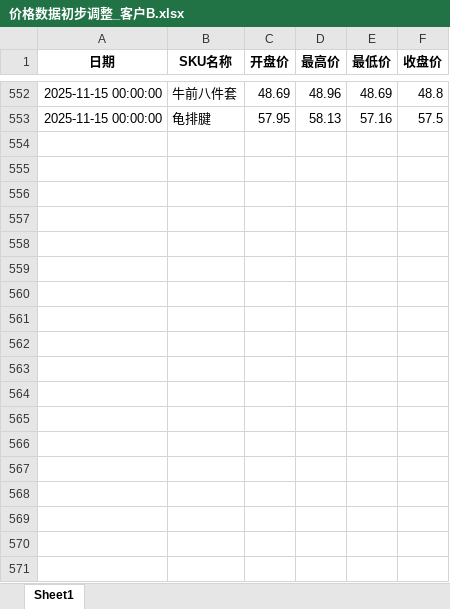
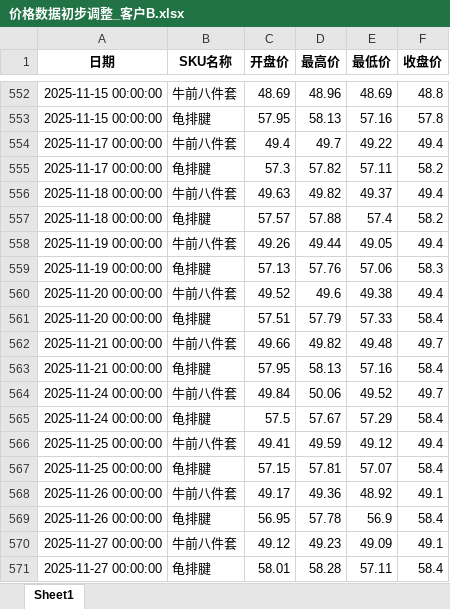
Before and after one commit to mn1f18/index_for_trading, an Excel workbook: 价格数据初步调整_客户B.xlsx, sheet Sheet1, drawn as a sheet; only a part is shown, gaps mark what is left out; values as stored, in another font and other column widths than the file's, no borders; the diff covers the shown part only; the diff names each change by its address in the sheet, - before the commit and + after, or states it on an @@ line.

```diff
--- a/价格数据初步调整_客户B.xlsx (sheet Sheet1)
+++ b/价格数据初步调整_客户B.xlsx (sheet Sheet1)
-F553 (收盘价): 57.5
+F553 (收盘价): 57.8
+row 554: 2025-11-17 00:00:00 | 牛前八件套 | 49.4 | 49.7 | 49.22 | 49.4
+row 555: 2025-11-17 00:00:00 | 龟排腱 | 57.3 | 57.82 | 57.11 | 58.2
+row 556: 2025-11-18 00:00:00 | 牛前八件套 | 49.63 | 49.82 | 49.37 | 49.4
+row 557: 2025-11-18 00:00:00 | 龟排腱 | 57.57 | 57.88 | 57.4 | 58.2
+row 558: 2025-11-19 00:00:00 | 牛前八件套 | 49.26 | 49.44 | 49.05 | 49.4
+row 559: 2025-11-19 00:00:00 | 龟排腱 | 57.13 | 57.76 | 57.06 | 58.3
+row 560: 2025-11-20 00:00:00 | 牛前八件套 | 49.52 | 49.6 | 49.38 | 49.4
+row 561: 2025-11-20 00:00:00 | 龟排腱 | 57.51 | 57.79 | 57.33 | 58.4
+row 562: 2025-11-21 00:00:00 | 牛前八件套 | 49.66 | 49.82 | 49.48 | 49.7
+row 563: 2025-11-21 00:00:00 | 龟排腱 | 57.95 | 58.13 | 57.16 | 58.4
+row 564: 2025-11-24 00:00:00 | 牛前八件套 | 49.84 | 50.06 | 49.52 | 49.7
+row 565: 2025-11-24 00:00:00 | 龟排腱 | 57.5 | 57.67 | 57.29 | 58.4
+row 566: 2025-11-25 00:00:00 | 牛前八件套 | 49.41 | 49.59 | 49.12 | 49.4
+row 567: 2025-11-25 00:00:00 | 龟排腱 | 57.15 | 57.81 | 57.07 | 58.4
+row 568: 2025-11-26 00:00:00 | 牛前八件套 | 49.17 | 49.36 | 48.92 | 49.1
+row 569: 2025-11-26 00:00:00 | 龟排腱 | 56.95 | 57.78 | 56.9 | 58.4
+row 570: 2025-11-27 00:00:00 | 牛前八件套 | 49.12 | 49.23 | 49.09 | 49.1
+row 571: 2025-11-27 00:00:00 | 龟排腱 | 58.01 | 58.28 | 57.11 | 58.4
```
Also changed, not shown: 52 added rows and 28 edited cells elsewhere in this sheet, 价格数据初步调整.xlsx, 价格数据初步调整_客户A.xlsx, 46 other files.
